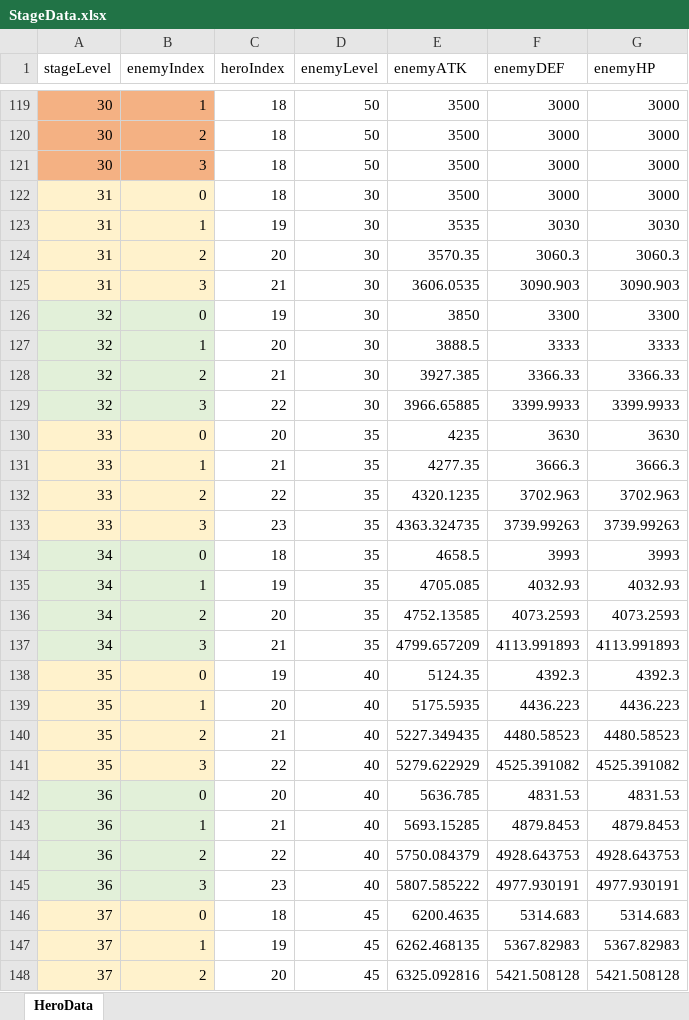
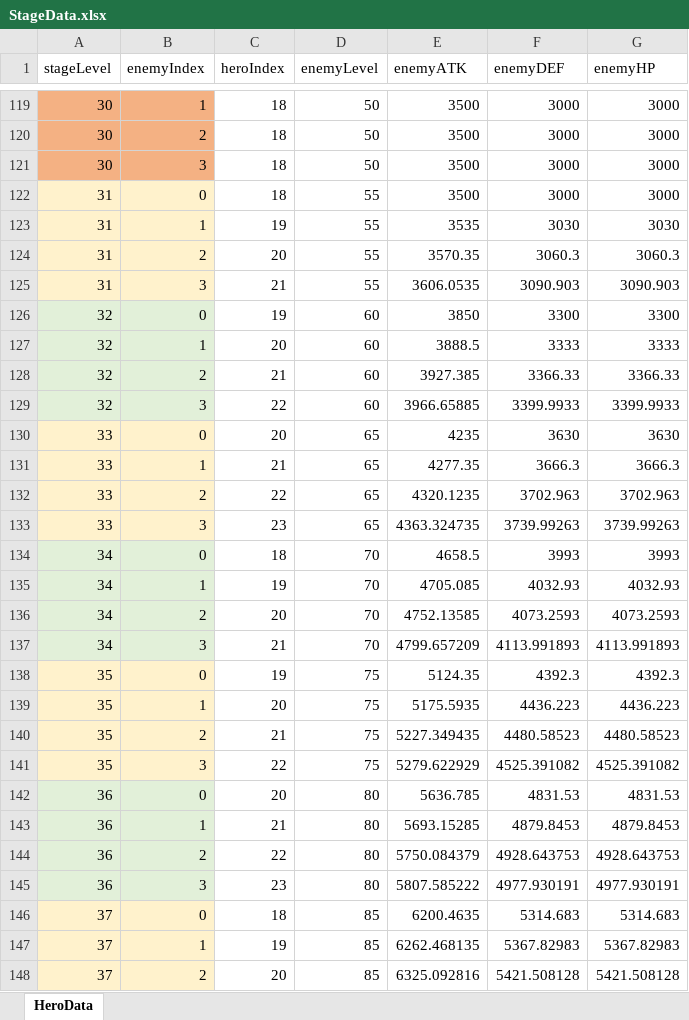
Before and after one commit to zzzz955/JourneyofLords, an Excel workbook: JourneyofLords/Assets/Scripts/GameData/StageData.xlsx, sheet HeroData, drawn as a sheet; only a part is shown, gaps mark what is left out; values as stored, in another font and other column widths than the file's, no borders; the diff covers the shown part only; the diff names each change by its address in the sheet, - before the commit and + after, or states it on an @@ line.

```diff
--- a/JourneyofLords/Assets/Scripts/GameData/StageData.xlsx (sheet HeroData)
+++ b/JourneyofLords/Assets/Scripts/GameData/StageData.xlsx (sheet HeroData)
-D122:D125 (enemyLevel): 30
+D122:D125 (enemyLevel): 55
-D126:D129 (enemyLevel): 30
+D126:D129 (enemyLevel): 60
-D130:D133 (enemyLevel): 35
+D130:D133 (enemyLevel): 65
-D134:D137 (enemyLevel): 35
+D134:D137 (enemyLevel): 70
-D138:D141 (enemyLevel): 40
+D138:D141 (enemyLevel): 75
-D142:D145 (enemyLevel): 40
+D142:D145 (enemyLevel): 80
-D146:D148 (enemyLevel): 45
+D146:D148 (enemyLevel): 85
```
Also changed, not shown: 253 edited cells elsewhere in this sheet, JourneyofLords/Assets/Scripts/GameData/StageEXP.xlsx, 8 other files.
